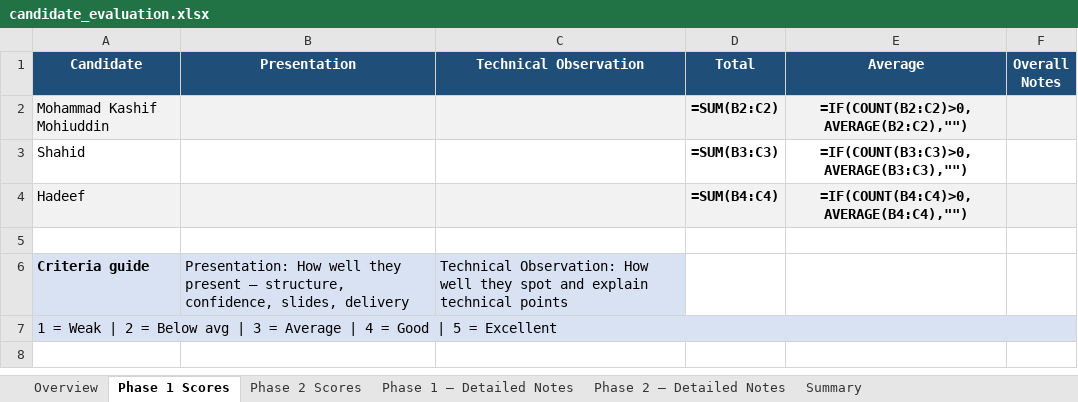
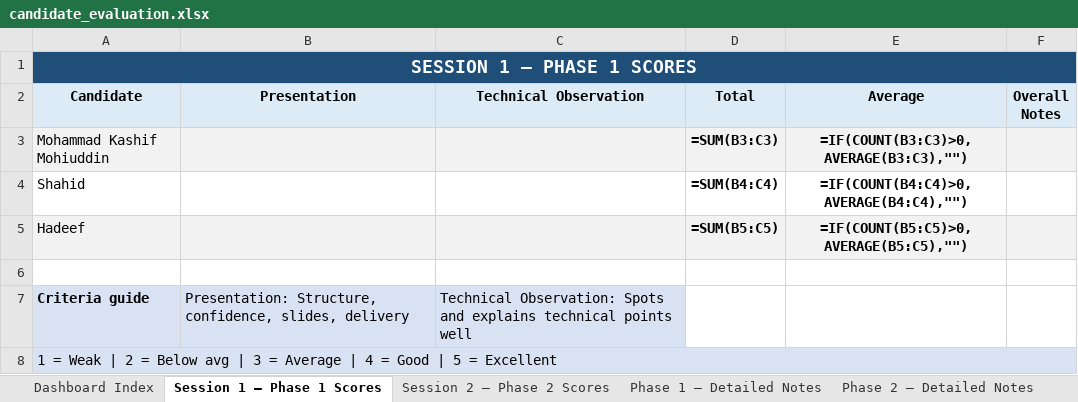
Before and after one commit to zainabbastahirag/AG_ONE_Fixes, an Excel workbook: candidate_evaluation.xlsx, sheet Session 1 — Phase 1 Scores, drawn as a sheet; values as stored, in another font and other column widths than the file's, no borders; formulas without a stored value are shown as written; conditional formats not drawn; addresses are those after the commit; the diff names each change by its address in the sheet, - before the commit and + after, or states it on an @@ line.

```diff
--- a/candidate_evaluation.xlsx (sheet Session 1 — Phase 1 Scores)
+++ b/candidate_evaluation.xlsx (sheet Session 1 — Phase 1 Scores)
-sheet tab: Overview
+sheet tab: Dashboard Index
-sheet tab: Phase 1 Scores
+sheet tab: Session 1 — Phase 1 Scores
-sheet tab: Phase 2 Scores
+sheet tab: Session 2 — Phase 2 Scores
+row 1: SESSION 1 — PHASE 1 SCORES
@@ A2:F2 fill: #1F4E79 → #DDEBF7, text colour: #FFFFFF → black @@
-D3 (Total): =SUM(B2:C2)
+D3 (Total): =SUM(B3:C3)
-E3 (Average): =IF(COUNT(B2:C2)>0,AVERAGE(B2:C2),"")
+E3 (Average): =IF(COUNT(B3:C3)>0,AVERAGE(B3:C3),"")
-D4 (Total): =SUM(B3:C3)
+D4 (Total): =SUM(B4:C4)
-E4 (Average): =IF(COUNT(B3:C3)>0,AVERAGE(B3:C3),"")
+E4 (Average): =IF(COUNT(B4:C4)>0,AVERAGE(B4:C4),"")
-D5 (Total): =SUM(B4:C4)
+D5 (Total): =SUM(B5:C5)
-E5 (Average): =IF(COUNT(B4:C4)>0,AVERAGE(B4:C4),"")
+E5 (Average): =IF(COUNT(B5:C5)>0,AVERAGE(B5:C5),"")
-B7 (Presentation): Presentation: How well they present — structure, confidence, slides,…
+B7 (Presentation): Presentation: Structure, confidence, slides,…
-C7 (Technical Observation): Technical Observation: How well they spot and explain technical points
+C7 (Technical Observation): Technical Observation: Spots and explains technical points well
```
Also changed, not shown: sheet Dashboard Index, sheet Phase 2 — Detailed Notes, sheet Session 2 — Phase 2 Scores, sheet Phase 1 — Detailed Notes, sheet Summary, 1 other file.
